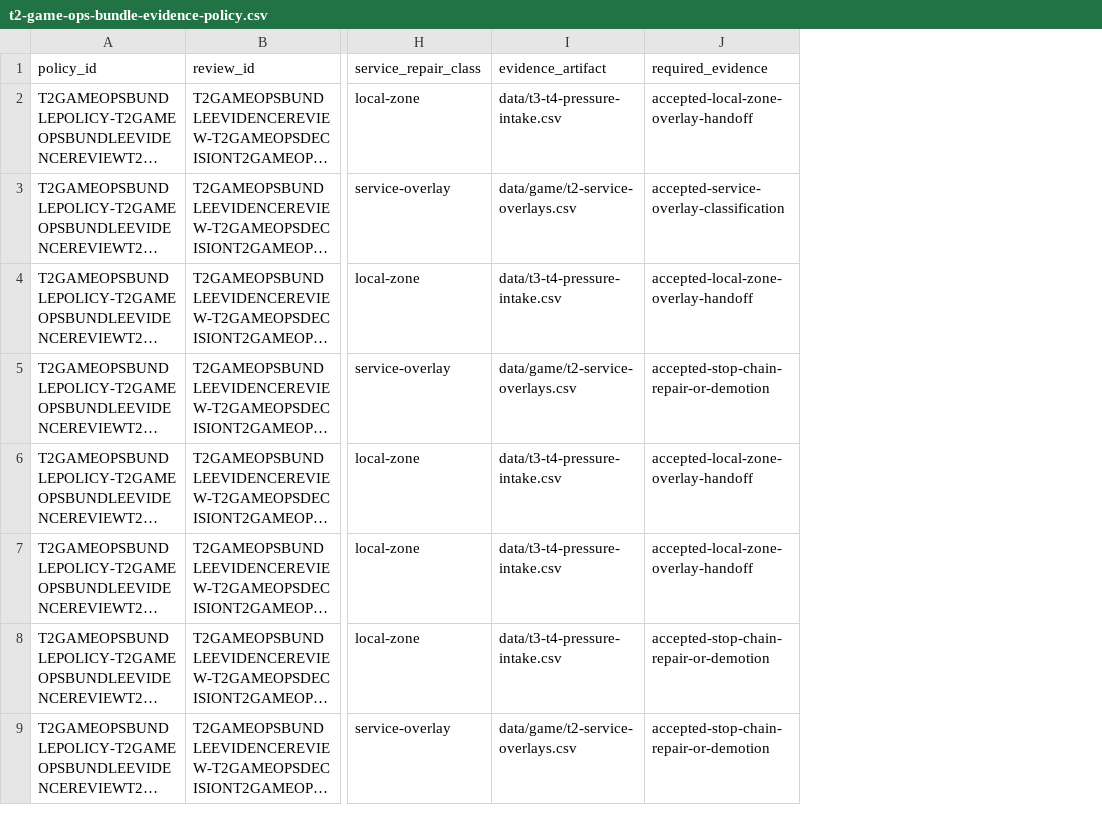
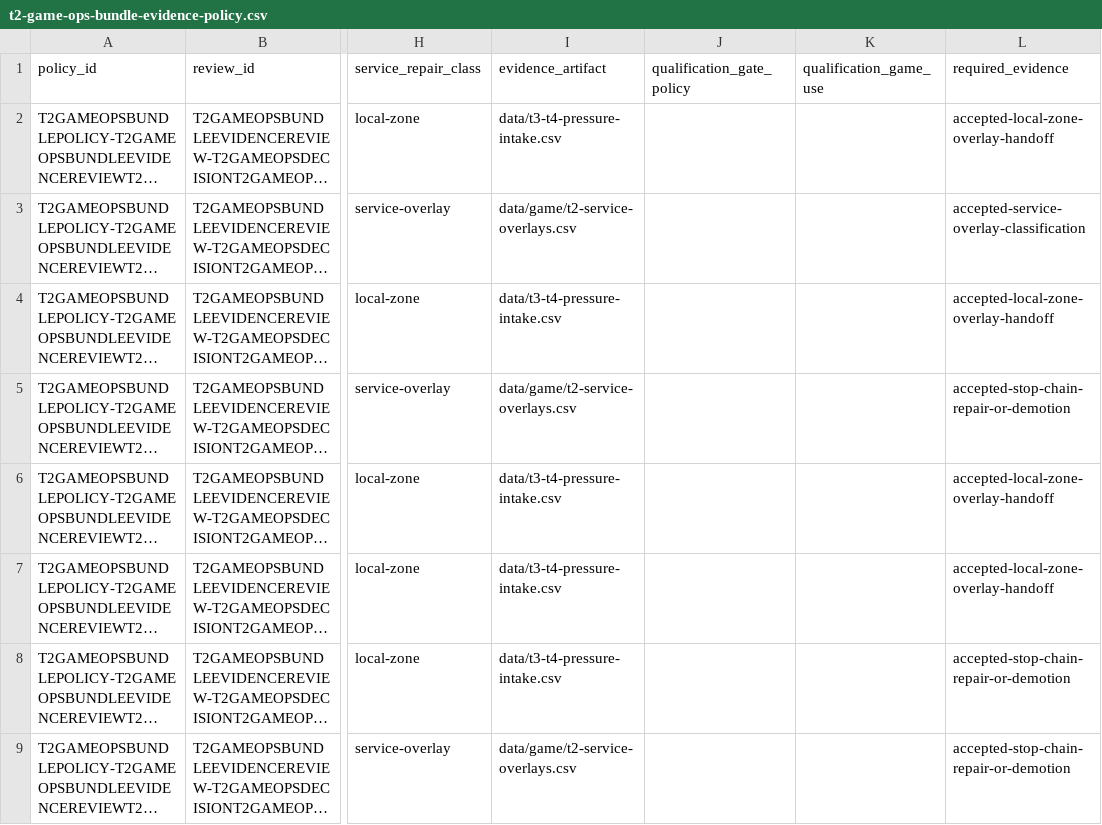
Before and after one commit to giodl73-repo/ROUTE, a CSV file: data/t2-game-ops-bundle-evidence-policy.csv, drawn as a sheet; only a part is shown, gaps mark what is left out; long unchanged cells end in …; the diff names each change by its address in the sheet, - before the commit and + after, or states it on an @@ line.

```diff
--- a/data/t2-game-ops-bundle-evidence-policy.csv
+++ b/data/t2-game-ops-bundle-evidence-policy.csv
+column J (qualification_gate_policy), empty
+column K (qualification_game_use), empty
```
Also changed, not shown: 5 other files.
